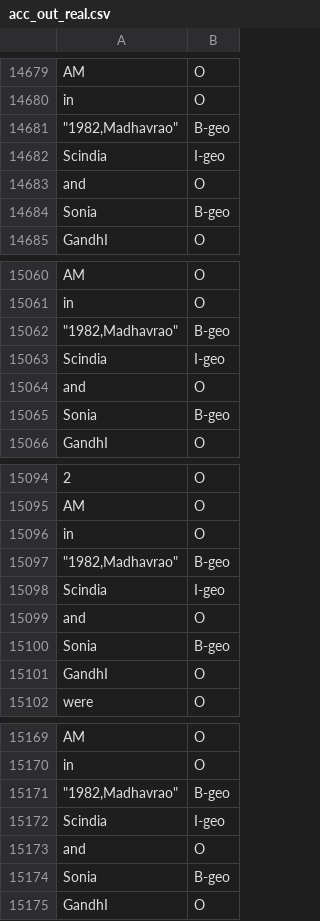
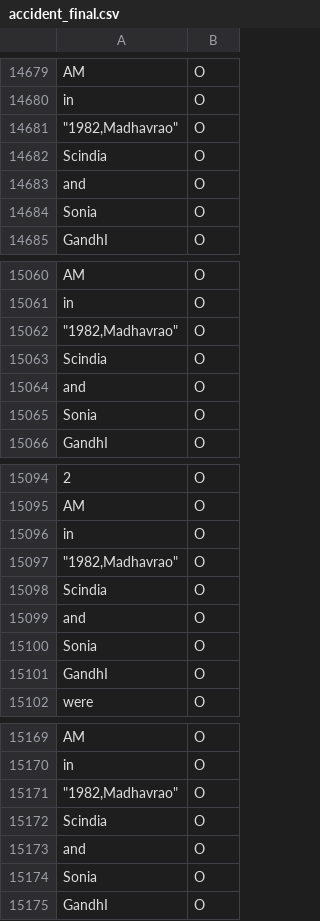
Before and after one commit to vkartik2k/ner-ml, a CSV file: Annotate Data/accident_final.csv (was Annotate Data/acc_out_real.csv), drawn as a sheet; only a part is shown, gaps mark what is left out; the diff covers the shown part only.

```diff
--- a/Annotate Data/acc_out_real.csv
+++ b/Annotate Data/accident_final.csv
@@ -14680,6 +14680,6 @@ AM,O
 in,O
-"""1982,Madhavrao""",B-geo
-Scindia,I-geo
+"""1982,Madhavrao""",O
+Scindia,O
 and,O
-Sonia,B-geo
+Sonia,O
 GandhI,O
@@ -15061,6 +15061,6 @@ AM,O
 in,O
-"""1982,Madhavrao""",B-geo
-Scindia,I-geo
+"""1982,Madhavrao""",O
+Scindia,O
 and,O
-Sonia,B-geo
+Sonia,O
 GandhI,O
@@ -15096,6 +15096,6 @@ AM,O
 in,O
-"""1982,Madhavrao""",B-geo
-Scindia,I-geo
+"""1982,Madhavrao""",O
+Scindia,O
 and,O
-Sonia,B-geo
+Sonia,O
 GandhI,O
@@ -15170,6 +15170,6 @@ AM,O
 in,O
-"""1982,Madhavrao""",B-geo
-Scindia,I-geo
+"""1982,Madhavrao""",O
+Scindia,O
 and,O
-Sonia,B-geo
+Sonia,O
 GandhI,O
```
Also changed, not shown: 2 added rows, 2 removed rows and 93 edited cells elsewhere in this file, 4 other files.
